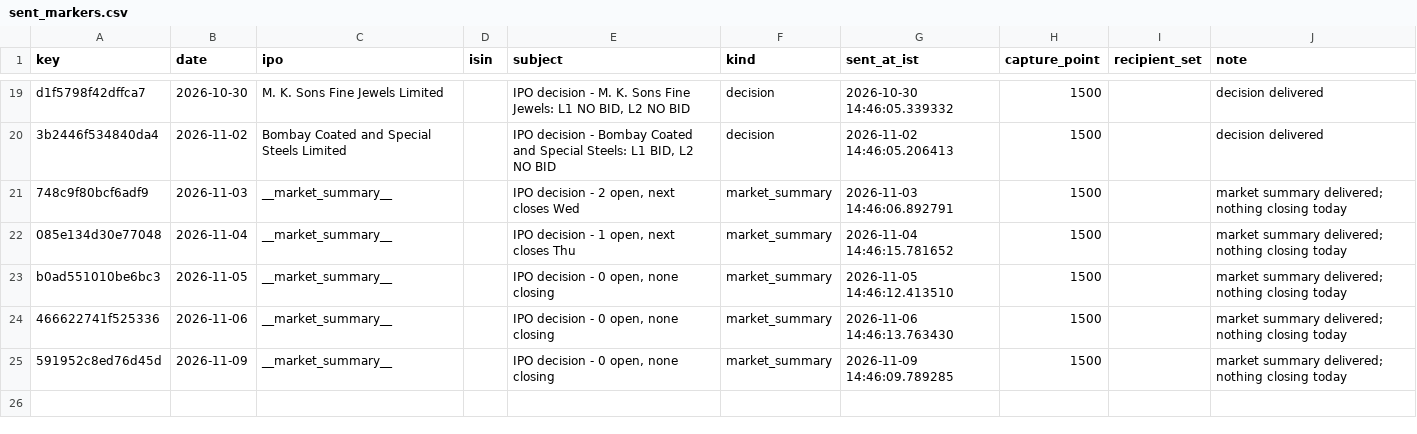
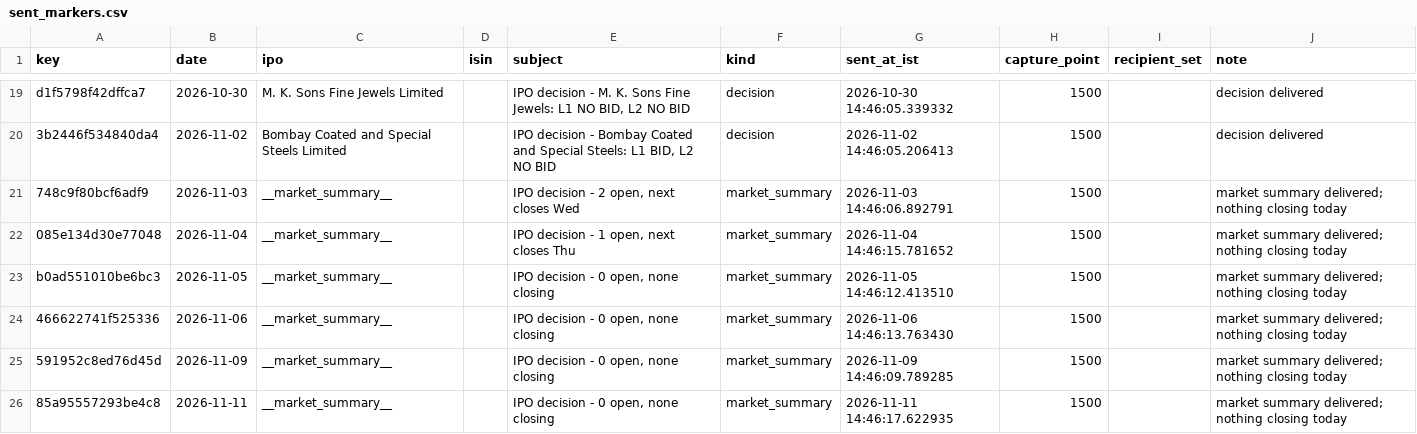
Before and after one commit to AshishKohar1/ipo-agent, a CSV file: data/sent_markers.csv, drawn as a sheet; only a part is shown, gaps mark what is left out.

```diff
--- a/data/sent_markers.csv
+++ b/data/sent_markers.csv
@@ -25 +25,2 @@ b0ad551010be6bc3,2026-11-05,__market_summary__,,"IPO decision - 0 open, none clo
 591952c8ed76d45d,2026-11-09,__market_summary__,,"IPO decision - 0 open, none closing",market_summary,2026-11-09 14:46:09.789285,1500,,market summary delivered; nothing closing today
+85a95557293be4c8,2026-11-11,__market_summary__,,"IPO decision - 0 open, none closing",market_summary,2026-11-11 14:46:17.622935,1500,,market summary delivered; nothing closing today
```
Also changed, not shown: data/live_fetch_log.csv, data/live_run_markers.csv, 1 other file.
